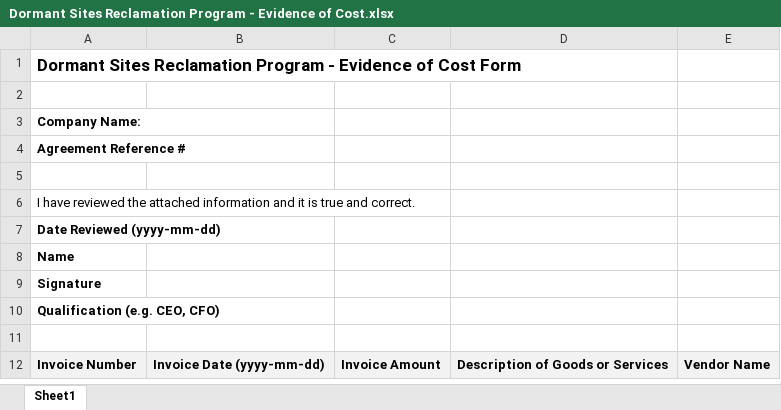
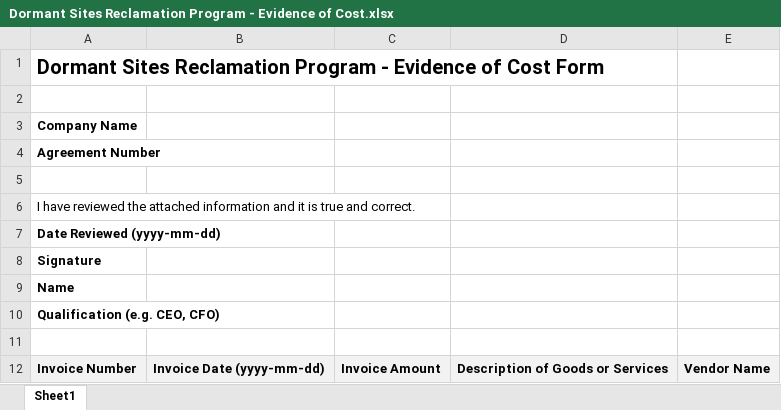
Before and after one commit to bcgov/dormant-site-reclamation-program, an Excel workbook: services/dsrp-web/src/assets/downloads/Dormant Sites Reclamation Program - Evidence of Cost.xlsx, sheet Sheet1, drawn as a sheet; values as stored, in another font and other column widths than the file's, no borders; the diff names each change by its address in the sheet, - before the commit and + after, or states it on an @@ line.

Commit message:
Update Dormant Sites Reclamation Program - Evidence of Cost.xlsx

```diff
--- a/services/dsrp-web/src/assets/downloads/Dormant Sites Reclamation Program - Evidence of Cost.xlsx (sheet Sheet1)
+++ b/services/dsrp-web/src/assets/downloads/Dormant Sites Reclamation Program - Evidence of Cost.xlsx (sheet Sheet1)
@@ A1 text size: larger @@
-A3: Company Name:
+A3: Company Name
-A4: Agreement Reference #
+A4: Agreement Number
@@ row 9 moved to row 8: Signature @@
```
